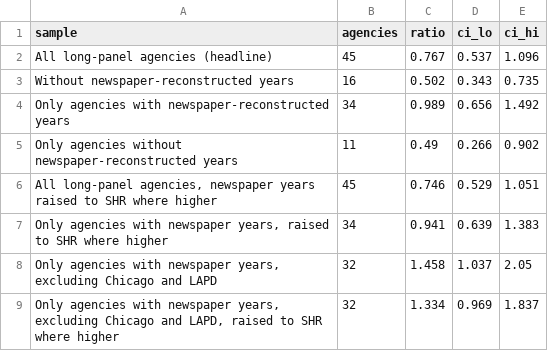
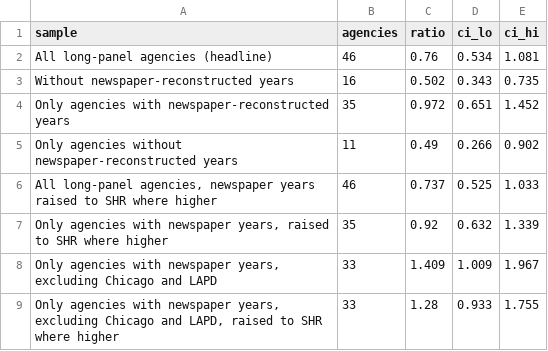
Before and after one commit to jnixy/agency-level-fatal-OIS, a CSV file: output/tables/era_ratio_sensitivity.csv, drawn as a sheet.

```diff
--- a/output/tables/era_ratio_sensitivity.csv
+++ b/output/tables/era_ratio_sensitivity.csv
@@ -1,9 +1,9 @@
 sample,agencies,ratio,ci_lo,ci_hi
-All long-panel agencies (headline),45,0.767,0.537,1.096
+All long-panel agencies (headline),46,0.76,0.534,1.081
 Without newspaper-reconstructed years,16,0.502,0.343,0.735
-Only agencies with newspaper-reconstructed years,34,0.989,0.656,1.492
+Only agencies with newspaper-reconstructed years,35,0.972,0.651,1.452
 Only agencies without newspaper-reconstructed years,11,0.49,0.266,0.902
-"All long-panel agencies, newspaper years raised to SHR where higher",45,0.746,0.529,1.051
-"Only agencies with newspaper years, raised to SHR where higher",34,0.941,0.639,1.383
-"Only agencies with newspaper years, excluding Chicago and LAPD",32,1.458,1.037,2.05
-"Only agencies with newspaper years, excluding Chicago and LAPD, raised to SHR where higher",32,1.334,0.969,1.837
+"All long-panel agencies, newspaper years raised to SHR where higher",46,0.737,0.525,1.033
+"Only agencies with newspaper years, raised to SHR where higher",35,0.92,0.632,1.339
+"Only agencies with newspaper years, excluding Chicago and LAPD",33,1.409,1.009,1.967
+"Only agencies with newspaper years, excluding Chicago and LAPD, raised to SHR where higher",33,1.28,0.933,1.755
```
Also changed, not shown: output/tables/sampling_frame.csv, output/tables/sampling_frame_coverage.csv, 21 other files.
